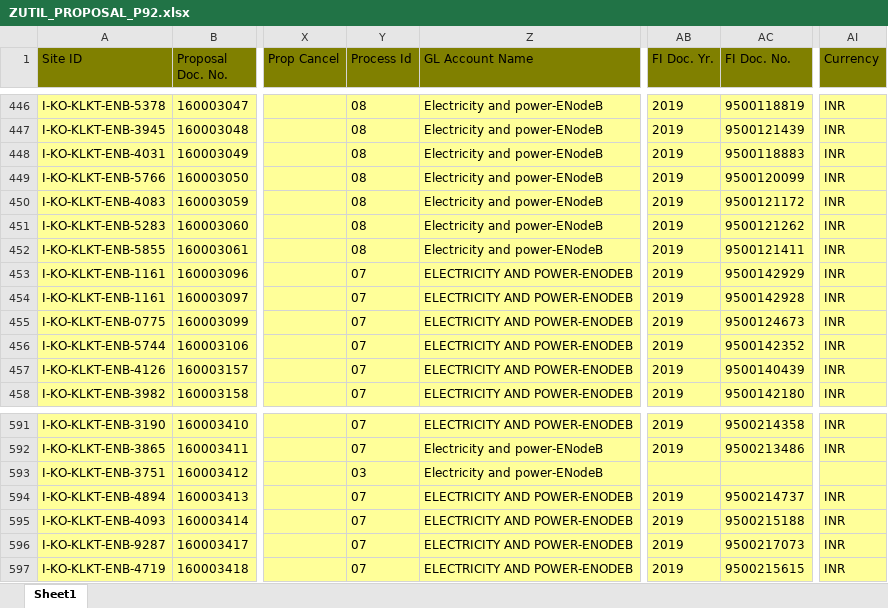
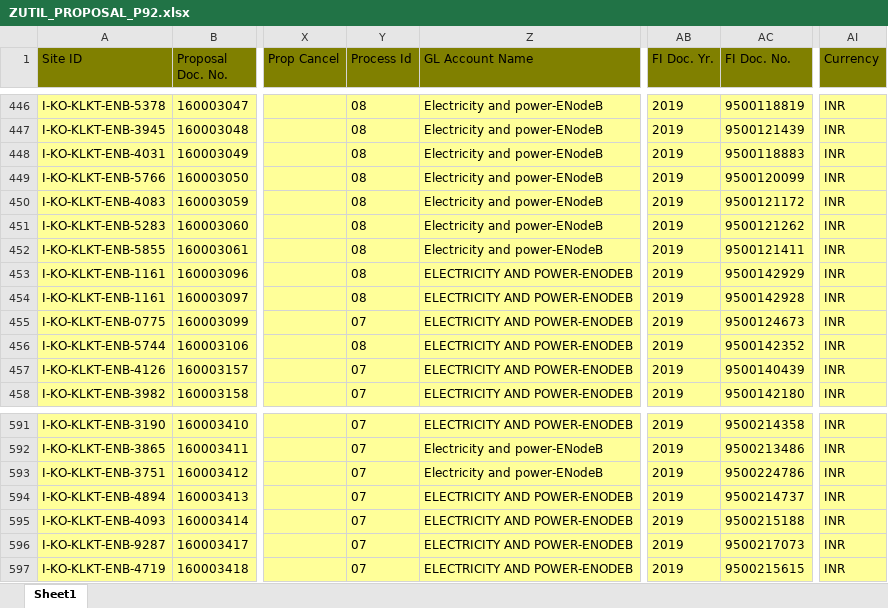
Before and after one commit to shybar/R-Software, an Excel workbook: ZUTIL_PROPOSAL_P92.xlsx, sheet Sheet1, drawn as a sheet; only a part is shown, gaps mark what is left out; values as stored, in another font and other column widths than the file's, no borders; the diff covers the shown part only; the diff names each change by its address in the sheet, - before the commit and + after, or states it on an @@ line.

```diff
--- a/ZUTIL_PROPOSAL_P92.xlsx (sheet Sheet1)
+++ b/ZUTIL_PROPOSAL_P92.xlsx (sheet Sheet1)
-Y453:Y454 (Process Id): 07
+Y453:Y454 (Process Id): 08
-Y456 (Process Id): 07
+Y456 (Process Id): 08
-Y593 (Process Id): 03
+Y593 (Process Id): 07
-AB593 (FI Doc. Yr.): (empty)
+AB593 (FI Doc. Yr.): 2019
-AC593 (FI Doc. No.): (empty)
+AC593 (FI Doc. No.): 9500224786
-AI593 (Currency): (empty)
+AI593 (Currency): INR
```
Also changed, not shown: 15 added rows and 124 edited cells elsewhere in this sheet, ZUTIL_MASTER_P92.xlsx, 5 other files.
